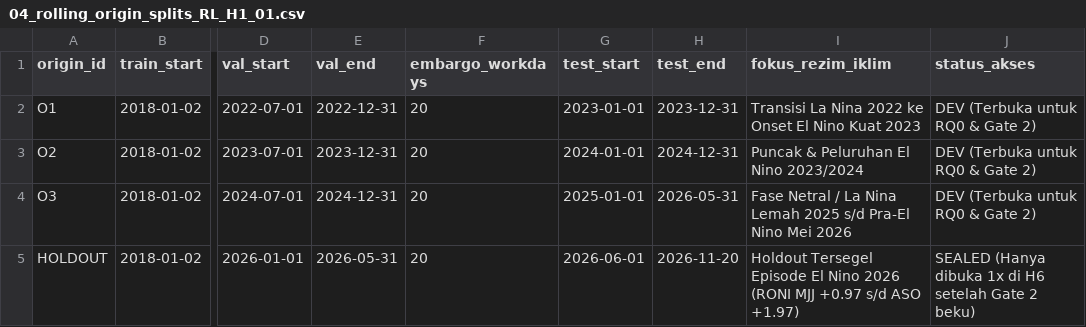
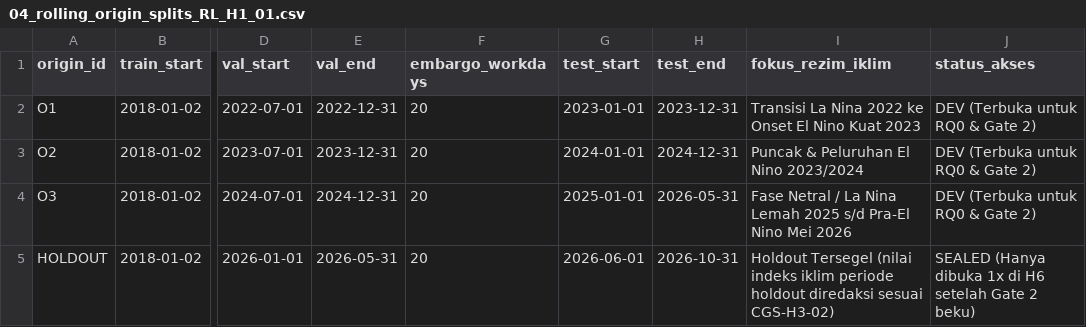
Before and after one commit to renaro-labs/rawit, a CSV file: RL hasil/csv_laporan/04_rolling_origin_splits_RL_H1_01.csv, drawn as a sheet; only a part is shown, gaps mark what is left out; the diff names each change by its address in the sheet, - before the commit and + after, or states it on an @@ line.

Commit message:
[RL-H5-02] Audit kepatuhan protokol pra-Gate 2 (docs/protocol_audit.md/.tex + redaksi RONI holdout RL)

```diff
--- a/RL hasil/csv_laporan/04_rolling_origin_splits_RL_H1_01.csv
+++ b/RL hasil/csv_laporan/04_rolling_origin_splits_RL_H1_01.csv
-H5 (test_end): 2026-11-20
+H5 (test_end): 2026-10-31
-I5 (fokus_rezim_iklim): Holdout Tersegel Episode El Nino 2026 (RONI MJJ +0.97 s/d ASO +1.97)
+I5 (fokus_rezim_iklim): Holdout Tersegel (nilai indeks iklim periode holdout diredaksi sesuai CGS-H3-02)
```
Also changed, not shown: 17 other files.
